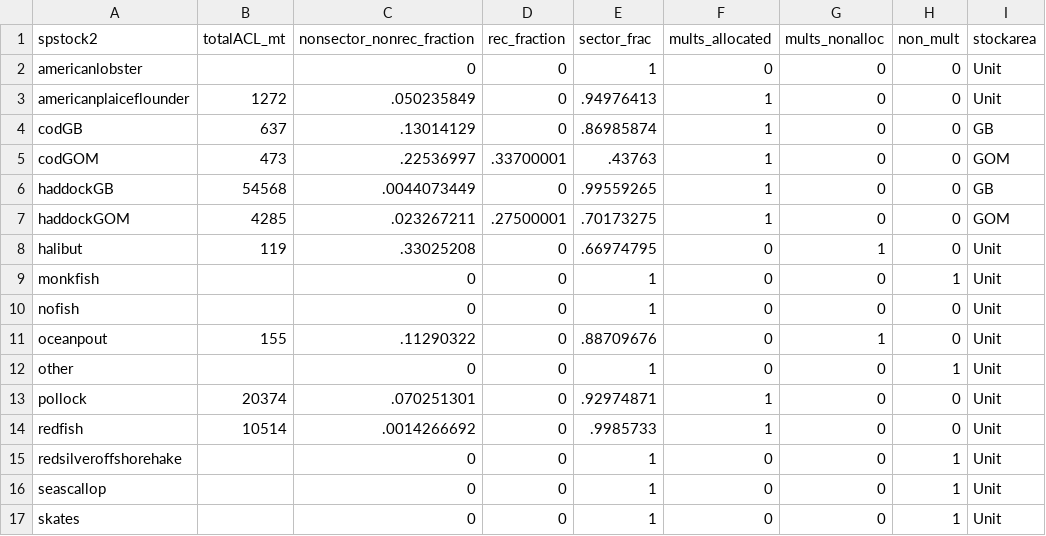
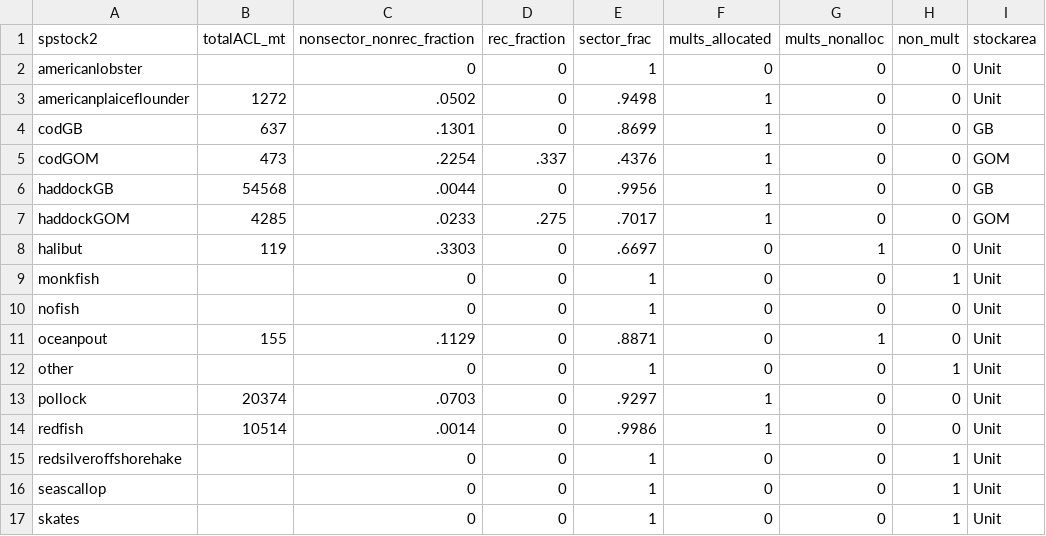
Before and after one commit to lkerr/groundfish-MSE, a CSV file: data/data_processed/econ/catch_limits_2017.csv, drawn as a sheet; only a part is shown; the diff covers the shown part only.

```diff
--- a/data/data_processed/econ/catch_limits_2017.csv
+++ b/data/data_processed/econ/catch_limits_2017.csv
@@ -2,14 +2,14 @@ spstock2,totalACL_mt,nonsector_nonrec_fraction,rec_fraction,sector_frac,mults_al
 americanlobster,,0,0,1,0,0,0,Unit
-americanplaiceflounder,1272,.050235849,0,.94976413,1,0,0,Unit
-codGB,637,.13014129,0,.86985874,1,0,0,GB
-codGOM,473,.22536997,.33700001,.43763,1,0,0,GOM
-haddockGB,54568,.0044073449,0,.99559265,1,0,0,GB
-haddockGOM,4285,.023267211,.27500001,.70173275,1,0,0,GOM
-halibut,119,.33025208,0,.66974795,0,1,0,Unit
+americanplaiceflounder,1272,.0502,0,.9498,1,0,0,Unit
+codGB,637,.1301,0,.8699,1,0,0,GB
+codGOM,473,.2254,.337,.4376,1,0,0,GOM
+haddockGB,54568,.0044,0,.9956,1,0,0,GB
+haddockGOM,4285,.0233,.275,.7017,1,0,0,GOM
+halibut,119,.3303,0,.6697,0,1,0,Unit
 monkfish,,0,0,1,0,0,1,Unit
 nofish,,0,0,1,0,0,0,Unit
-oceanpout,155,.11290322,0,.88709676,0,1,0,Unit
+oceanpout,155,.1129,0,.8871,0,1,0,Unit
 other,,0,0,1,0,0,1,Unit
-pollock,20374,.070251301,0,.92974871,1,0,0,Unit
-redfish,10514,.0014266692,0,.9985733,1,0,0,Unit
+pollock,20374,.0703,0,.9297,1,0,0,Unit
+redfish,10514,.0014,0,.9986,1,0,0,Unit
 redsilveroffshorehake,,0,0,1,0,0,1,Unit
```
Also changed, not shown: 22 edited cells elsewhere in this file, data/data_processed/econ/catch_limits_2010_2017.csv, 2 other files.
